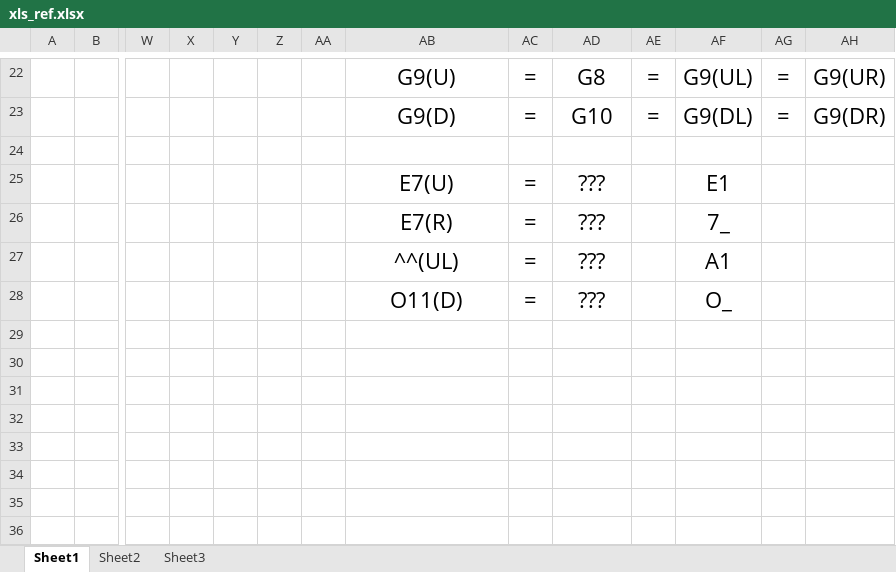
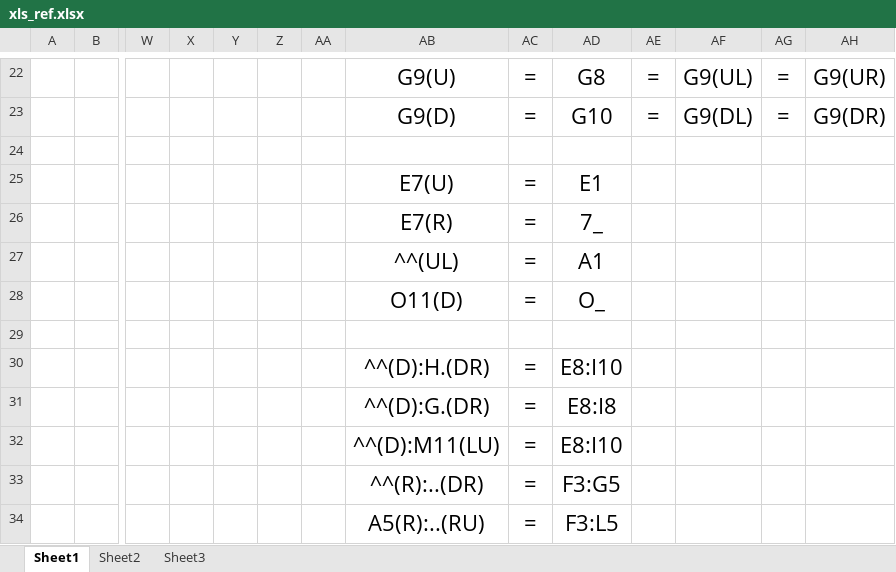
Before and after one commit to pandalone/pandalone, an Excel workbook: xls_ref.xlsx, sheet Sheet1, drawn as a sheet; only a part is shown, gaps mark what is left out; values as stored, in another font and other column widths than the file's, no borders; addresses are those after the commit; rows hold the shown columns only; the diff names each change by its address in the sheet, - before the commit and + after, or states it on an @@ line.

```diff
--- a/xls_ref.xlsx (sheet Sheet1)
+++ b/xls_ref.xlsx (sheet Sheet1)
-AD25: ???
+AD25: E1
-AF25: E1
+AF25: (empty)
-AD26: ???
+AD26: 7_
-AF26: 7_
+AF26: (empty)
-AD27: ???
+AD27: A1
-AF27: A1
+AF27: (empty)
+row 28:  |  |  |  |  |  |  | O11(D) | = | O_
-row 29:  |  |  |  |  |  |  | O11(D) | = | ??? |  | O_
+row 29: (empty)
+row 30:  |  |  |  |  |  |  | ^^(D):H.(DR) | = | E8:I10
+row 31:  |  |  |  |  |  |  | ^^(D):G.(DR) | = | E8:I8
+row 32:  |  |  |  |  |  |  | ^^(D):M11(LU) | = | E8:I10
+row 33:  |  |  |  |  |  |  | ^^(R):..(DR) | = | F3:G5
+row 34:  |  |  |  |  |  |  | A5(R):..(RU) | = | F3:L5
```
Also changed, not shown: 1 other file.
